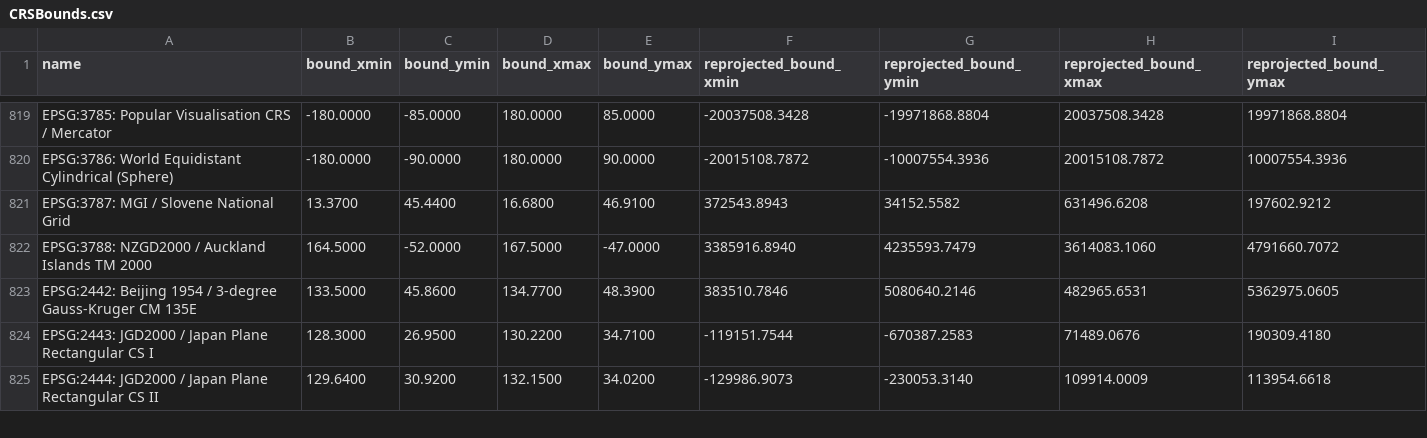
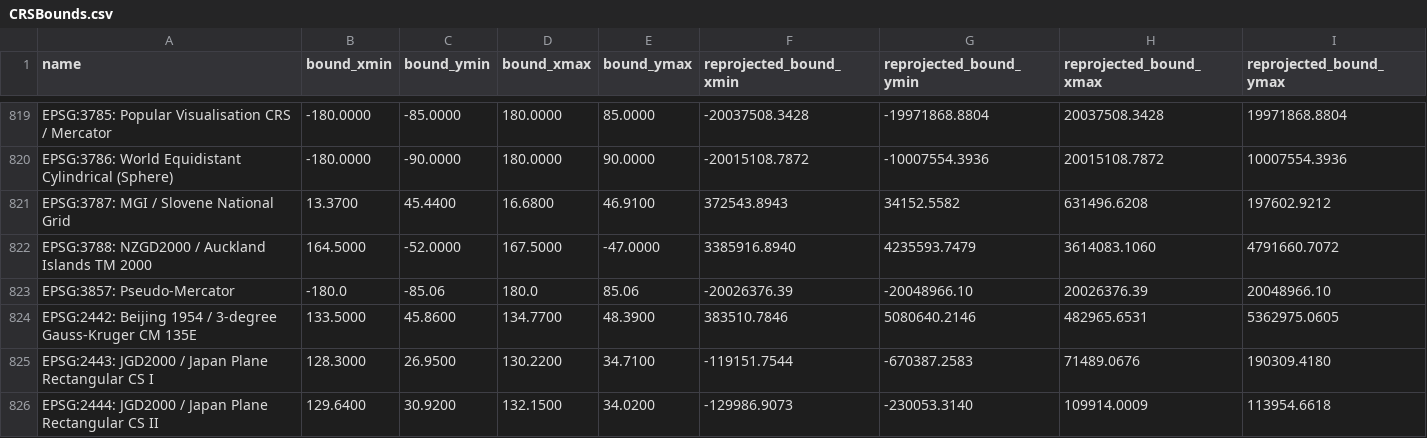
Before and after one commit to databrickslabs/mosaic, a CSV file: src/main/resources/CRSBounds.csv, drawn as a sheet; only a part is shown, gaps mark what is left out.

```diff
--- a/src/main/resources/CRSBounds.csv
+++ b/src/main/resources/CRSBounds.csv
@@ -822,2 +822,3 @@ EPSG:3787: MGI / Slovene National Grid,13.3700,45.4400,16.6800,46.9100,372543.89
 EPSG:3788: NZGD2000 / Auckland Islands TM 2000,164.5000,-52.0000,167.5000,-47.0000,3385916.8940,4235593.7479,3614083.1060,4791660.7072
+EPSG:3857: Pseudo-Mercator, -180.0, -85.06, 180.0, 85.06, -20026376.39, -20048966.10, 20026376.39, 20048966.10
 EPSG:2442: Beijing 1954 / 3-degree Gauss-Kruger CM 135E,133.5000,45.8600,134.7700,48.3900,383510.7846,5080640.2146,482965.6531,5362975.0605
```
Also changed, not shown: 3 other files.
